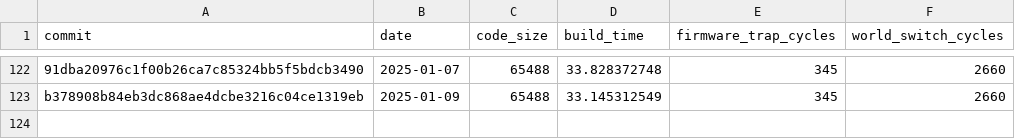
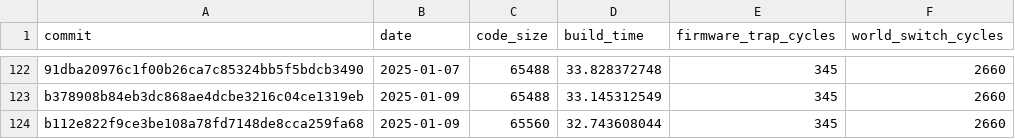
Before and after one commit to CharlyCst/miralis-commit-stats, a CSV file: stats.csv, drawn as a sheet; only a part is shown, gaps mark what is left out; the diff names each change by its address in the sheet, - before the commit and + after, or states it on an @@ line.

Commit message:
[Automated] push stats from Miralis CI

```diff
--- a/stats.csv
+++ b/stats.csv
+row 124: b112e822f9ce3be108a78fd7148de8cca259fa68 | 2025-01-09 | 65560 | 32.743608044 | 345 | 2660
```
